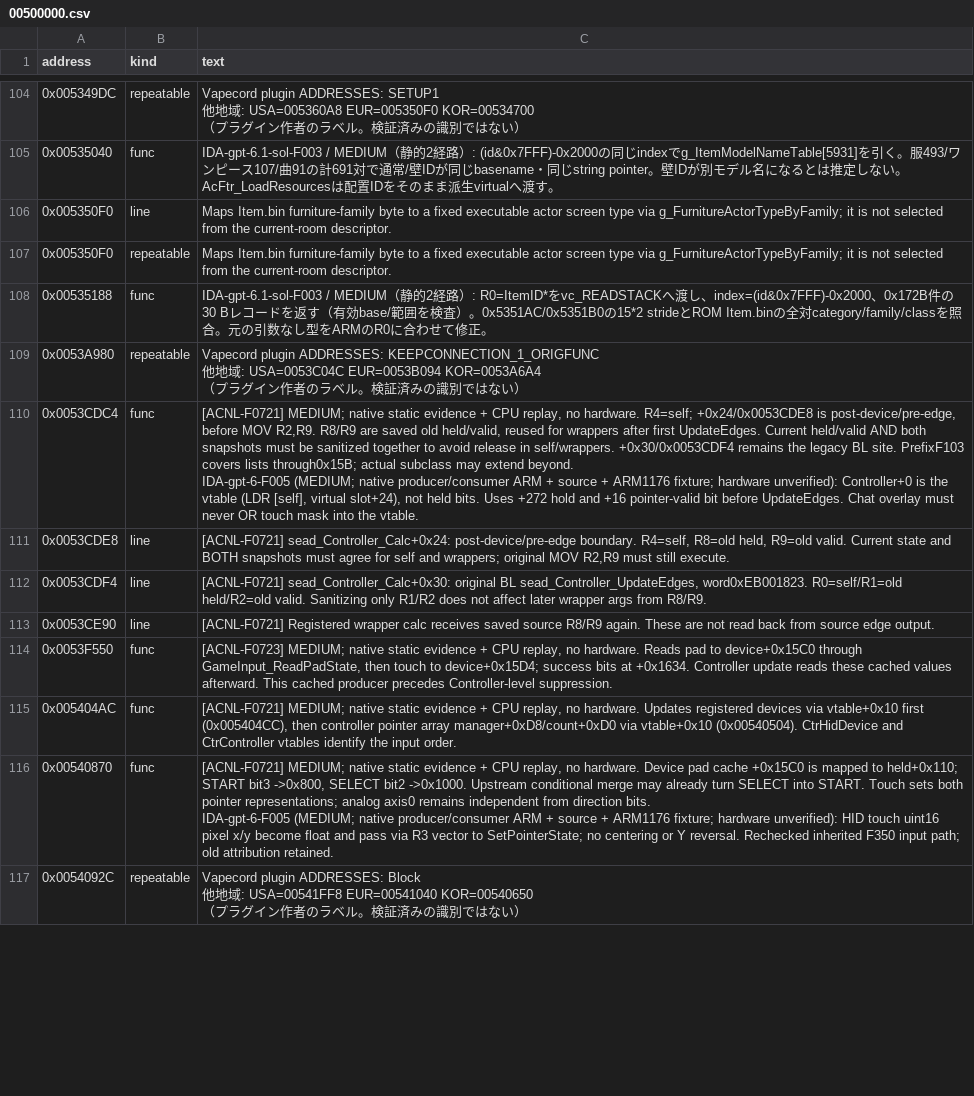
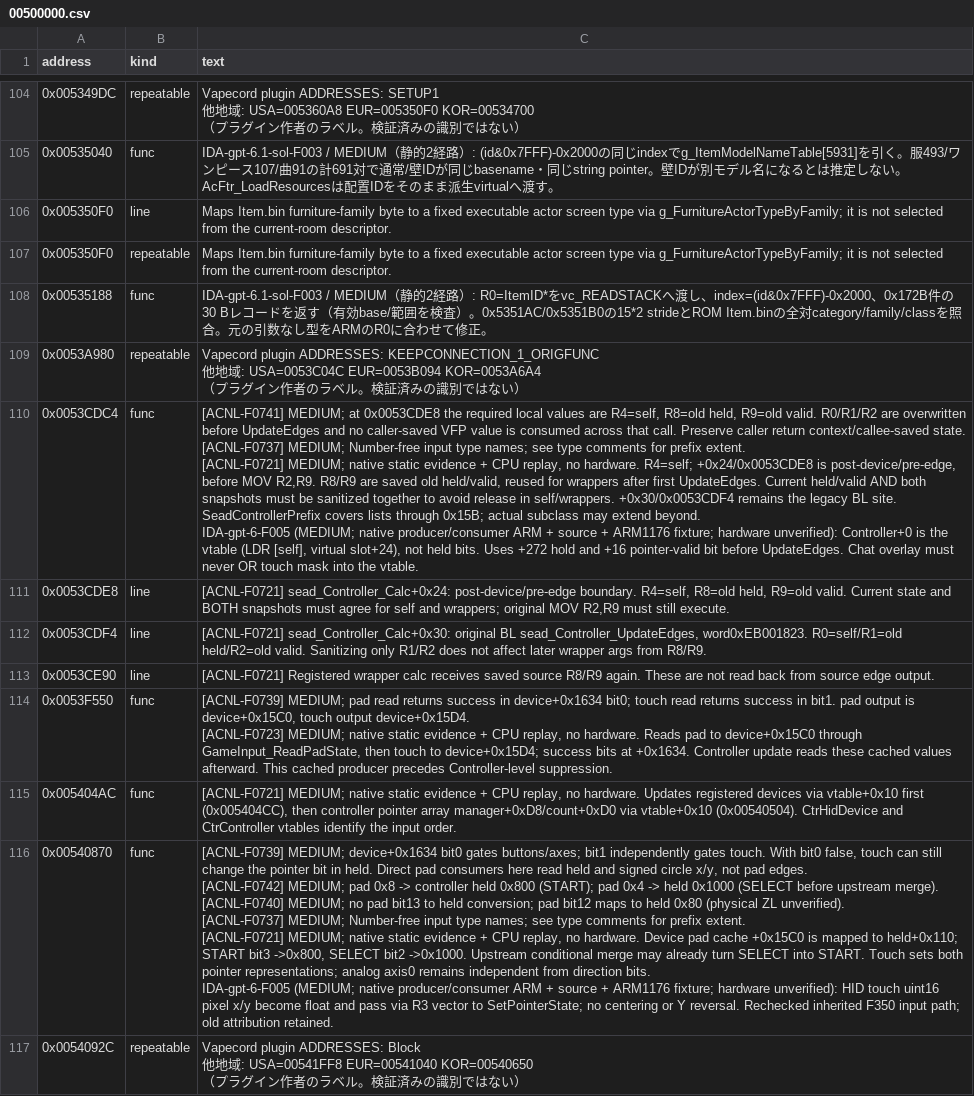
Before and after one commit to yak9909/ac3ds-re, a CSV file: symbols/acnl_jpn_v15/comments/00500000.csv, drawn as a sheet; only a part is shown, gaps mark what is left out; ↵ is a line break in a cell; the diff covers the shown part only; the diff names each change by its address in the sheet, - before the commit and + after, or states it on an @@ line.

```diff
--- a/symbols/acnl_jpn_v15/comments/00500000.csv
+++ b/symbols/acnl_jpn_v15/comments/00500000.csv
-C110 (text): [ACNL-F0721] MEDIUM; native static evidence + CPU replay, no hardware. R4=self; +0x24/0x0053CDE8 is post-device/pre-edge, before MOV R2,R9. R8/R9 are saved old held/valid, reused for wrappers after first UpdateEdges. Current held/valid AND both snapshots must be sanitized together to avoid release in self/wrappers. +0x30/0x0053CDF4 remains the legacy BL site. PrefixF103 covers lists through0x15B; actual subclass…
+C110 (text): [ACNL-F0741] MEDIUM; at 0x0053CDE8 the required local values are R4=self, R8=old held, R9=old valid. R0/R1/R2 are overwritten before UpdateEdges and no caller-saved VFP value is consumed across that call. Preserve caller return context/callee-saved state. ↵ [ACNL-F0737] MEDIUM; Number-free input type names; see type comments for prefix extent. ↵ [ACNL-F0721] MEDIUM; native static evidence + CPU replay, no hardware. R4=self; +0x24/0x0053CDE8 is post-device/pre-edge, before MOV R2,R9. R8/R9 are saved old held/valid, reused for wrappers after first UpdateEdges. Current held/valid AND both snapshots must be sanitized together to avoid release in self/wrappers. +0x30/0x0053CDF4 remains the legacy BL site. SeadControllerPrefix covers lists through 0x15B; actual subclass…
-C114 (text): [ACNL-F0723] MEDIUM;…
+C114 (text): [ACNL-F0739] MEDIUM; pad read returns success in device+0x1634 bit0; touch read returns success in bit1. pad output is device+0x15C0, touch output device+0x15D4. ↵ [ACNL-F0723] MEDIUM;…
-C116 (text): [ACNL-F0721] MEDIUM;…
+C116 (text): [ACNL-F0739] MEDIUM; device+0x1634 bit0 gates buttons/axes; bit1 independently gates touch. With bit0 false, touch can still change the pointer bit in held. Direct pad consumers here read held and signed circle x/y, not pad edges. ↵ [ACNL-F0742] MEDIUM; pad 0x8 -> controller held 0x800 (START); pad 0x4 -> held 0x1000 (SELECT before upstream merge). ↵ [ACNL-F0740] MEDIUM; no pad bit13 to held conversion; pad bit12 maps to held 0x80 (physical ZL unverified). ↵ [ACNL-F0737] MEDIUM; Number-free input type names; see type comments for prefix extent. ↵ [ACNL-F0721] MEDIUM;…
```
Also changed, not shown: 7 edited cells elsewhere in this file, symbols/acnl_jpn_v15/comments/00300000.csv, symbols/acnl_jpn_v15/comments/00400000.csv, 18 other files.
